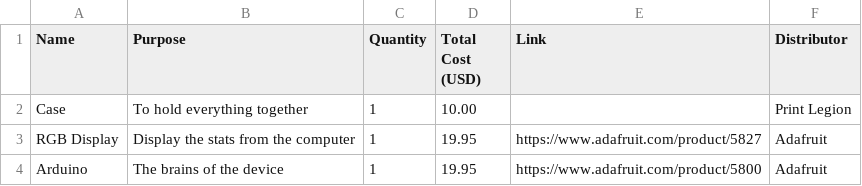
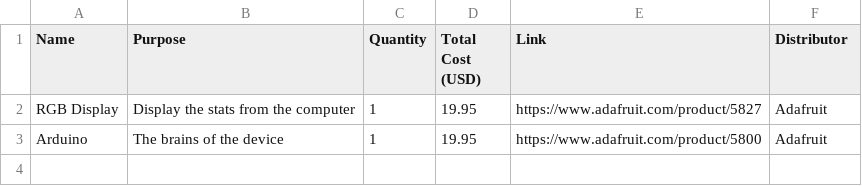
Before and after one commit to Toothless-the-Coder/Stat-Display, a CSV file: Computer Stat Display-bom.csv, drawn as a sheet.

Commit message:
Remove case entry from Computer Stat Display BOM
Removed the case entry from the BOM.

```diff
--- a/Computer Stat Display-bom.csv
+++ b/Computer Stat Display-bom.csv
@@ -1,3 +1,2 @@
 Name,Purpose,Quantity,Total Cost (USD),Link,Distributor
-"Case","To hold everything together",1,10.00,"","Print Legion"
 "RGB Display","Display the stats from the computer",1,19.95,"https://www.adafruit.com/product/5827","Adafruit"
```
